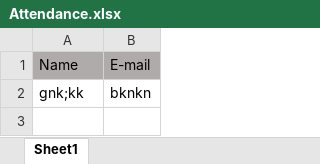
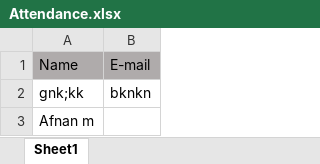
Before and after one commit to ahmedtarek26/GitHub-session, an Excel workbook: Attendance.xlsx, sheet Sheet1, drawn as a sheet; values as stored, in another font and other column widths than the file's, no borders; the diff names each change by its address in the sheet, - before the commit and + after, or states it on an @@ line.

Commit message:
update my name

```diff
--- a/Attendance.xlsx (sheet Sheet1)
+++ b/Attendance.xlsx (sheet Sheet1)
+row 3: Afnan m
```
